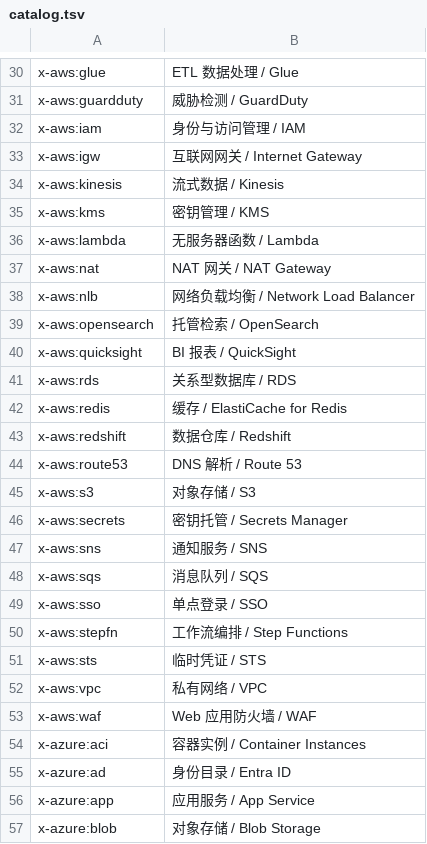
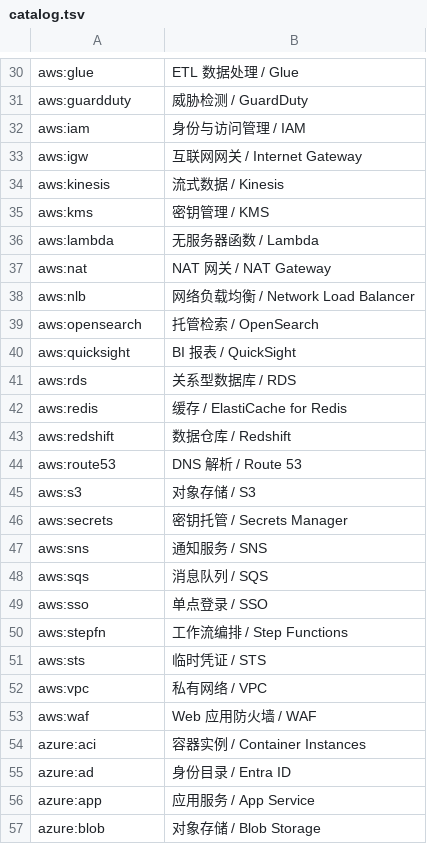
Before and after one commit to ljh-sh/icon, a TSV file: catalog.tsv, drawn as a sheet; only a part is shown, gaps mark what is left out; the diff covers the shown part only; the diff names each change by its address in the sheet, - before the commit and + after, or states it on an @@ line.

Commit message:
refactor: 键名去掉 x- 前缀,按「外来 / 自有」分分类
aws/azure/gcp 是外部的(mingrammer/diagrams,Apache-2.0),infra/org 是本仓自绘的,
分类本身已经说清了来源,前缀不必再重复一遍。

顺带的好处:键名跟 x-cmd/draw 现有的 aws:/azure:/gcp:/org: 对齐了,
接 draw 时只要给 ICON_FIELD_RE 加一个 infra:,那 69 个老键名一字不用改。

```diff
--- a/catalog.tsv
+++ b/catalog.tsv
-A30: x-aws:glue
+A30: aws:glue
-A31: x-aws:guardduty
+A31: aws:guardduty
-A32: x-aws:iam
+A32: aws:iam
-A33: x-aws:igw
+A33: aws:igw
-A34: x-aws:kinesis
+A34: aws:kinesis
-A35: x-aws:kms
+A35: aws:kms
-A36: x-aws:lambda
+A36: aws:lambda
-A37: x-aws:nat
+A37: aws:nat
-A38: x-aws:nlb
+A38: aws:nlb
-A39: x-aws:opensearch
+A39: aws:opensearch
-A40: x-aws:quicksight
+A40: aws:quicksight
-A41: x-aws:rds
+A41: aws:rds
-A42: x-aws:redis
+A42: aws:redis
-A43: x-aws:redshift
+A43: aws:redshift
-A44: x-aws:route53
+A44: aws:route53
-A45: x-aws:s3
+A45: aws:s3
-A46: x-aws:secrets
+A46: aws:secrets
-A47: x-aws:sns
+A47: aws:sns
-A48: x-aws:sqs
+A48: aws:sqs
-A49: x-aws:sso
+A49: aws:sso
-A50: x-aws:stepfn
+A50: aws:stepfn
-A51: x-aws:sts
+A51: aws:sts
-A52: x-aws:vpc
+A52: aws:vpc
-A53: x-aws:waf
+A53: aws:waf
-A54: x-azure:aci
+A54: azure:aci
-A55: x-azure:ad
+A55: azure:ad
-A56: x-azure:app
+A56: azure:app
-A57: x-azure:blob
+A57: azure:blob
```
Also changed, not shown: 67 edited cells elsewhere in this file, 4 other files.
